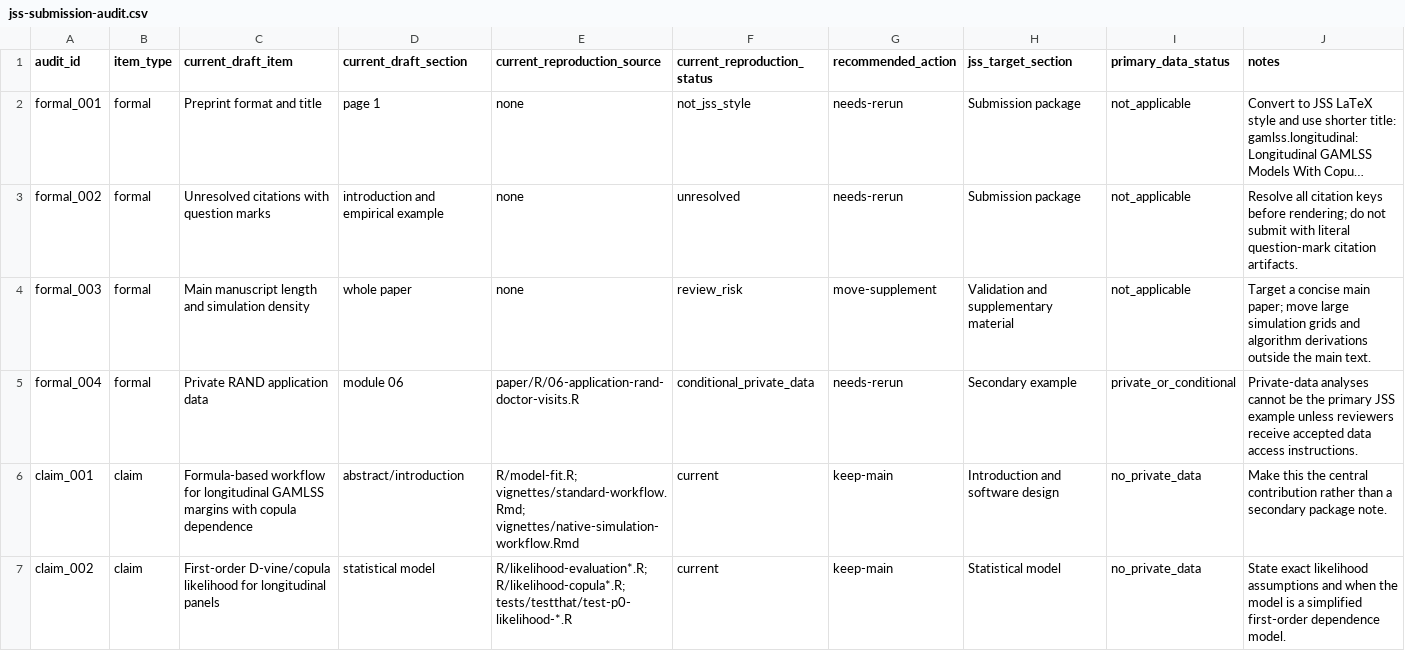
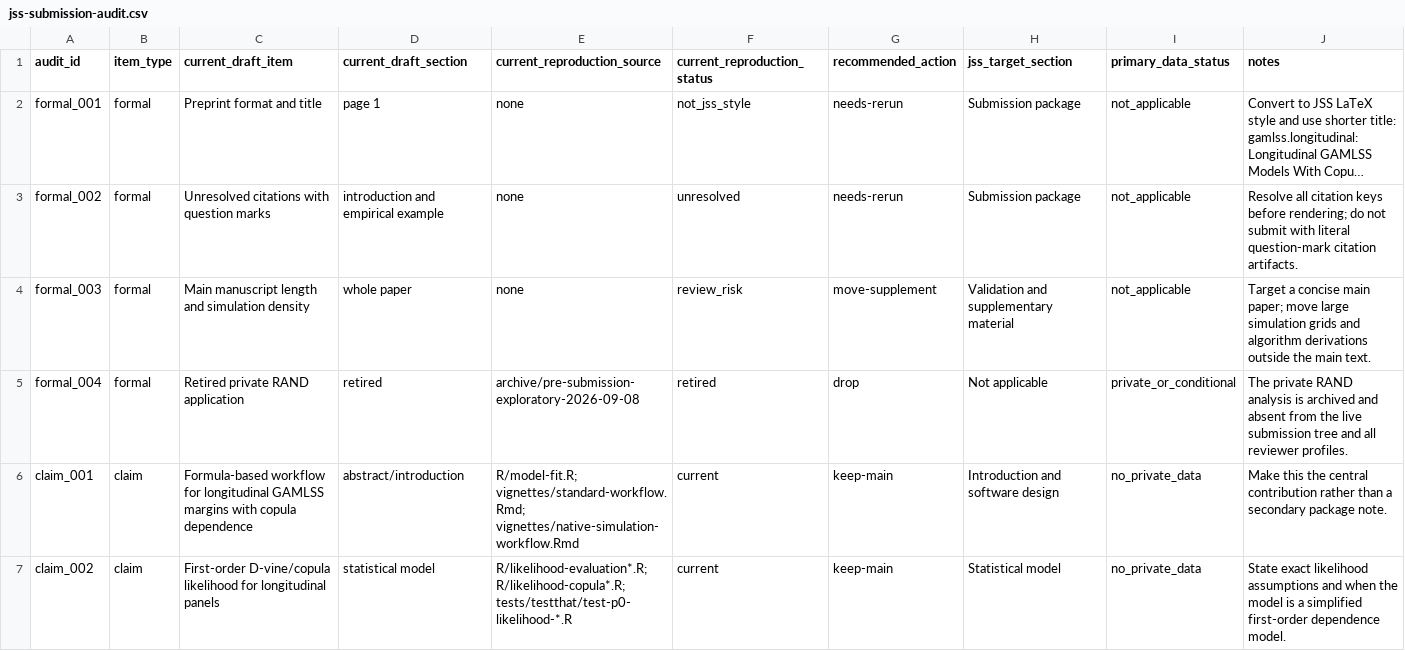
Before and after one commit to ahibbert/gamlss.longitudinal, a CSV file: paper/jss-submission-audit.csv, drawn as a sheet; only a part is shown; long unchanged cells end in ….

Commit message:
Retire dormant private application module

```diff
--- a/paper/jss-submission-audit.csv
+++ b/paper/jss-submission-audit.csv
@@ -4,3 +4,3 @@ formal_002,formal,Unresolved citations with question marks,introduction and empi
 formal_003,formal,Main manuscript length and simulation density,whole paper,none,review_risk,move-supplement,Validation and supplementary material,not_applicable,Target a concise main paper; move large simulation grids and algorithm derivations outside the main text.
-formal_004,formal,Private RAND application data,module 06,paper/R/06-application-rand-doctor-visits.R,conditional_private_data,needs-rerun,Secondary example,private_or_conditional,Private-data analyses cannot be the primary JSS example unless reviewers receive accepted data access instructions.
+formal_004,formal,Retired private RAND application,retired,archive/pre-submission-exploratory-2026-09-08,retired,drop,Not applicable,private_or_conditional,The private RAND analysis is archived and absent from the live submission tree and all reviewer profiles.
 claim_001,claim,Formula-based workflow for longitudinal GAMLSS margins with copula dependence,abstract/introduction,R/model-fit.R; vignettes/standard-workflow.Rmd; vignettes/native-simulation-workflow.Rmd,current,keep-main,Introduction and software design,no_private_data,Make this the central contribution rather than a secondary package note.
```
Also changed, not shown: 4 other files.
